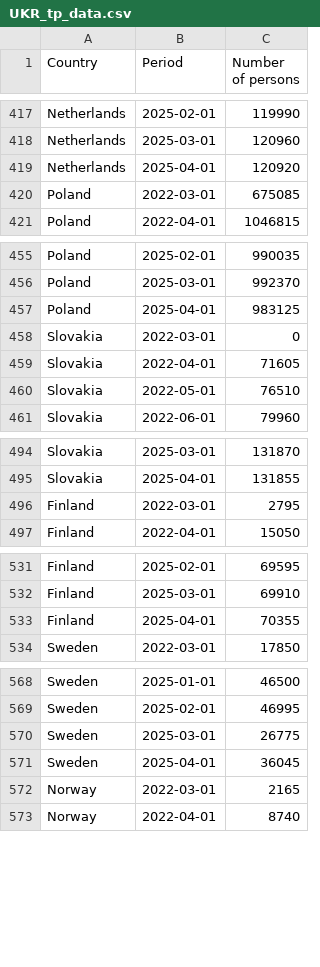
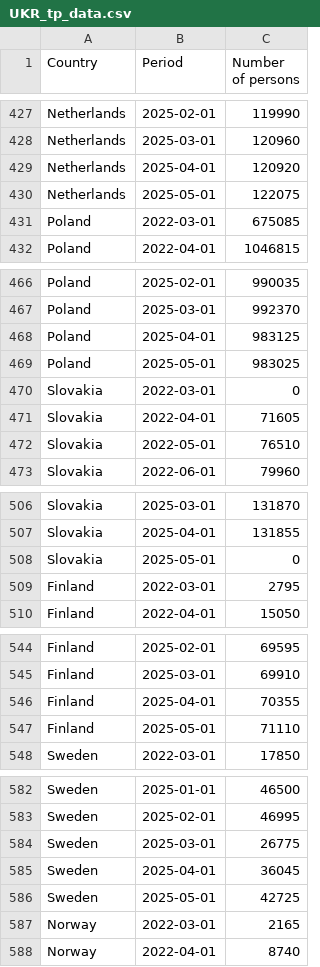
Before and after one commit to dataworker001CCoE/resilience-dashboards, a CSV file: resilience_data/UKR_tp_data.csv, drawn as a sheet; only a part is shown, gaps mark what is left out; the diff covers the shown part only; the diff names each change by its address in the sheet, - before the commit and + after, or states it on an @@ line.

```diff
--- a/resilience_data/UKR_tp_data.csv
+++ b/resilience_data/UKR_tp_data.csv
+row 430: Netherlands | 2025-05-01 | 122075
+row 469: Poland | 2025-05-01 | 983025
+row 508: Slovakia | 2025-05-01 | 0
+row 547: Finland | 2025-05-01 | 71110
+row 586: Sweden | 2025-05-01 | 42725
```
Also changed, not shown: 11 added rows elsewhere in this file.
